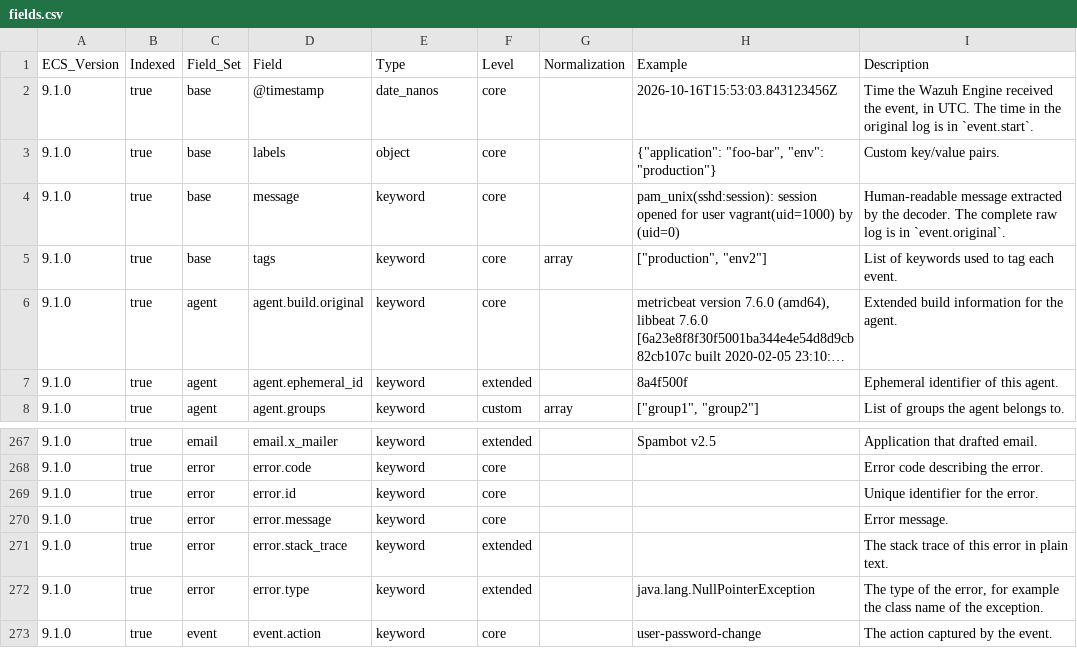
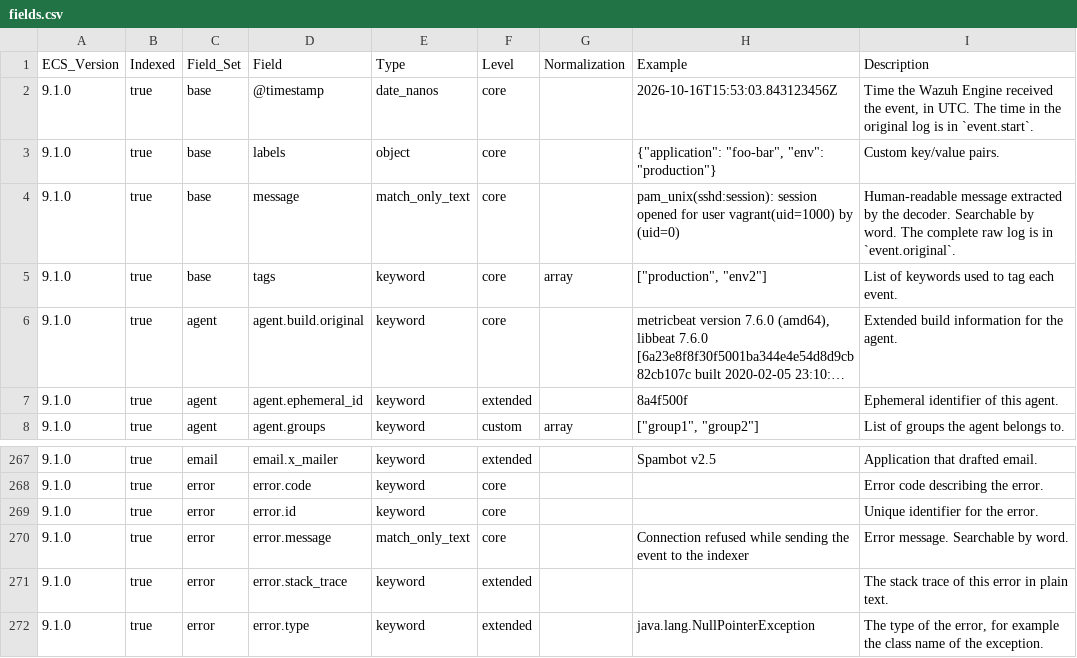
Before and after one commit to wazuh/wazuh-indexer-plugins, a CSV file: wcs/stateless/events/findings/docs/fields.csv, drawn as a sheet; only a part is shown, gaps mark what is left out; the shorter side is filled out with more unchanged rows; long unchanged cells end in ….

Commit message:
Make message and error.message searchable by word
A free-text search in the Dashboard is a query_string over
index.query.default_field. In the events and findings streams that list
only held agent and cluster fields, and message and error.message were
keyword, so a word of a log never matched anything.

Both fields are now match_only_text and listed in default_field. message
is set in the WCS custom base.yml, which overrides ECS, and error.message
through a new custom error.yml, so schema_sanitizer.py and every other
template stay as they are. The two mappings are open, and for those
generate_default_query_fields.py only resolves the entries already listed,
so the fields are added to the template settings by hand.

event.original stays unindexed, and wazuh.rule.title stays keyword because
the Dashboard aggregates on it. Detection is unaffected: Security
Analytics gives match_only_text fields the whole-value rule_analyzer in
the detector query index.

```diff
--- a/wcs/stateless/events/findings/docs/fields.csv
+++ b/wcs/stateless/events/findings/docs/fields.csv
@@ -3,3 +3,3 @@ ECS_Version,Indexed,Field_Set,Field,Type,Level,Normalization,Example,Description
 9.1.0,true,base,labels,object,core,,"{""application"": ""foo-bar"", ""env"": ""production""}",Custom key/value pairs.
-9.1.0,true,base,message,keyword,core,,pam_unix(sshd:session): session opened for user vagrant(uid=1000) by (uid=0),Human-readable message extracted by the decoder. The complete raw log is in `event.original`.
+9.1.0,true,base,message,match_only_text,core,,pam_unix(sshd:session): session opened for user vagrant(uid=1000) by (uid=0),Human-readable message extracted by the decoder. Searchable by word. The complete raw log is in `event.original`.
 9.1.0,true,base,tags,keyword,core,array,"[""production"", ""env2""]",List of keywords used to tag each event.
@@ -269,3 +269,3 @@ ECS_Version,Indexed,Field_Set,Field,Type,Level,Normalization,Example,Description
 9.1.0,true,error,error.id,keyword,core,,,Unique identifier for the error.
-9.1.0,true,error,error.message,keyword,core,,,Error message.
+9.1.0,true,error,error.message,match_only_text,core,,Connection refused while sending the event to the indexer,Error message. Searchable by word.
 9.1.0,true,error,error.stack_trace,keyword,extended,,,The stack trace of this error in plain text.
```
Also changed, not shown: wcs/stateless/events/main/docs/fields.csv, 13 other files.
